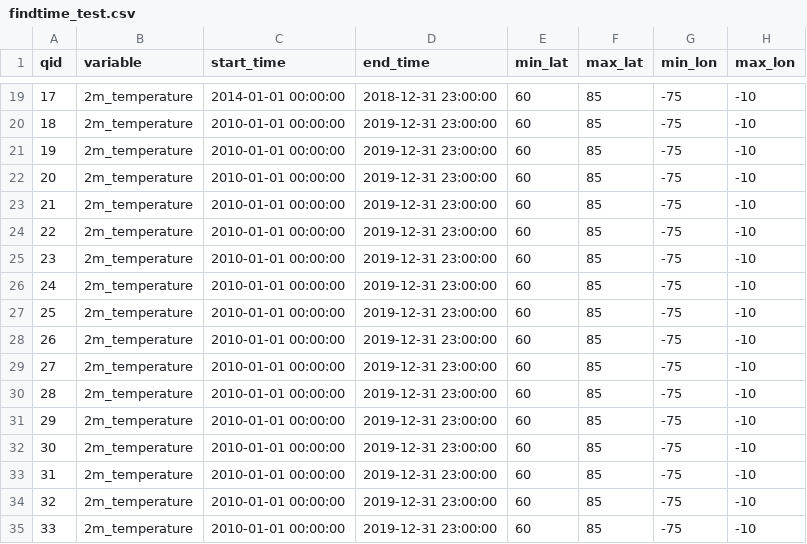
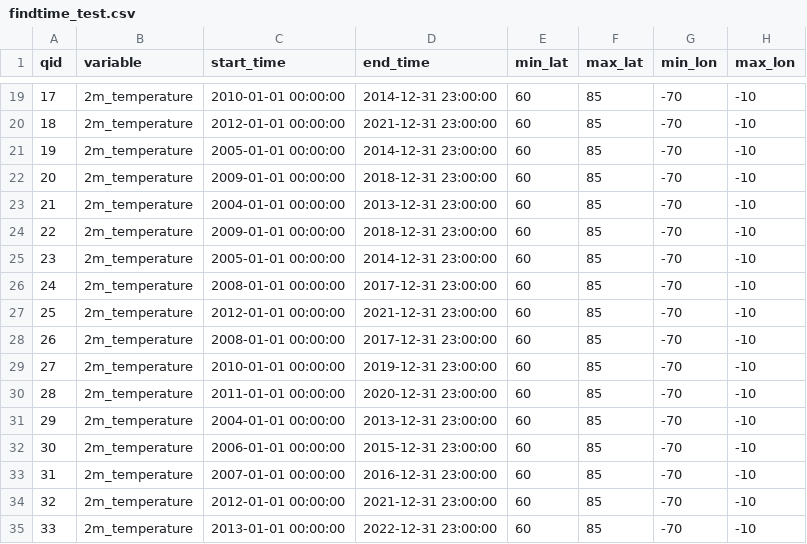
Before and after one commit to iharp3/experiment-kit, a CSV file: experiment/find_time/findtime_test.csv, drawn as a sheet; only a part is shown, gaps mark what is left out; the diff covers the shown part only; the diff names each change by its address in the sheet, - before the commit and + after, or states it on an @@ line.

Commit message:
redo find time

```diff
--- a/experiment/find_time/findtime_test.csv
+++ b/experiment/find_time/findtime_test.csv
-C19 (start_time): 2014-01-01 00:00:00
+C19 (start_time): 2010-01-01 00:00:00
-D19 (end_time): 2018-12-31 23:00:00
+D19 (end_time): 2014-12-31 23:00:00
-G19:G35 (min_lon): -75
+G19:G35 (min_lon): -70
-C20 (start_time): 2010-01-01 00:00:00
+C20 (start_time): 2012-01-01 00:00:00
-D20 (end_time): 2019-12-31 23:00:00
+D20 (end_time): 2021-12-31 23:00:00
-C21 (start_time): 2010-01-01 00:00:00
+C21 (start_time): 2005-01-01 00:00:00
-D21 (end_time): 2019-12-31 23:00:00
+D21 (end_time): 2014-12-31 23:00:00
-C22 (start_time): 2010-01-01 00:00:00
+C22 (start_time): 2009-01-01 00:00:00
-D22 (end_time): 2019-12-31 23:00:00
+D22 (end_time): 2018-12-31 23:00:00
-C23 (start_time): 2010-01-01 00:00:00
+C23 (start_time): 2004-01-01 00:00:00
-D23 (end_time): 2019-12-31 23:00:00
+D23 (end_time): 2013-12-31 23:00:00
-C24 (start_time): 2010-01-01 00:00:00
+C24 (start_time): 2009-01-01 00:00:00
-D24 (end_time): 2019-12-31 23:00:00
+D24 (end_time): 2018-12-31 23:00:00
-C25 (start_time): 2010-01-01 00:00:00
+C25 (start_time): 2005-01-01 00:00:00
-D25 (end_time): 2019-12-31 23:00:00
+D25 (end_time): 2014-12-31 23:00:00
-C26 (start_time): 2010-01-01 00:00:00
+C26 (start_time): 2008-01-01 00:00:00
-D26 (end_time): 2019-12-31 23:00:00
+D26 (end_time): 2017-12-31 23:00:00
-C27 (start_time): 2010-01-01 00:00:00
+C27 (start_time): 2012-01-01 00:00:00
-D27 (end_time): 2019-12-31 23:00:00
+D27 (end_time): 2021-12-31 23:00:00
-C28 (start_time): 2010-01-01 00:00:00
+C28 (start_time): 2008-01-01 00:00:00
-D28 (end_time): 2019-12-31 23:00:00
+D28 (end_time): 2017-12-31 23:00:00
-C30 (start_time): 2010-01-01 00:00:00
+C30 (start_time): 2011-01-01 00:00:00
-D30 (end_time): 2019-12-31 23:00:00
+D30 (end_time): 2020-12-31 23:00:00
-C31 (start_time): 2010-01-01 00:00:00
+C31 (start_time): 2004-01-01 00:00:00
-D31 (end_time): 2019-12-31 23:00:00
+D31 (end_time): 2013-12-31 23:00:00
-C32 (start_time): 2010-01-01 00:00:00
+C32 (start_time): 2006-01-01 00:00:00
-D32 (end_time): 2019-12-31 23:00:00
+D32 (end_time): 2015-12-31 23:00:00
-C33 (start_time): 2010-01-01 00:00:00
+C33 (start_time): 2007-01-01 00:00:00
-D33 (end_time): 2019-12-31 23:00:00
+D33 (end_time): 2016-12-31 23:00:00
-C34 (start_time): 2010-01-01 00:00:00
+C34 (start_time): 2012-01-01 00:00:00
-D34 (end_time): 2019-12-31 23:00:00
+D34 (end_time): 2021-12-31 23:00:00
-C35 (start_time): 2010-01-01 00:00:00
+C35 (start_time): 2013-01-01 00:00:00
-D35 (end_time): 2019-12-31 23:00:00
+D35 (end_time): 2022-12-31 23:00:00
```
Also changed, not shown: 83 edited cells elsewhere in this file, 7 other files.
